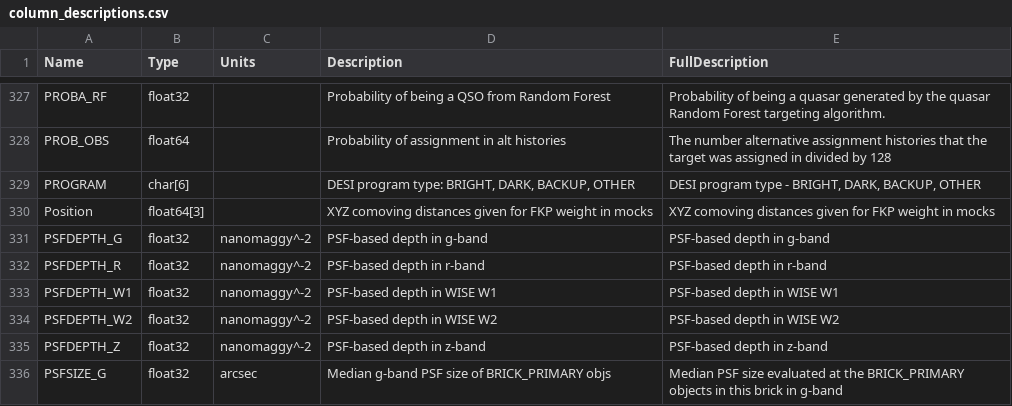
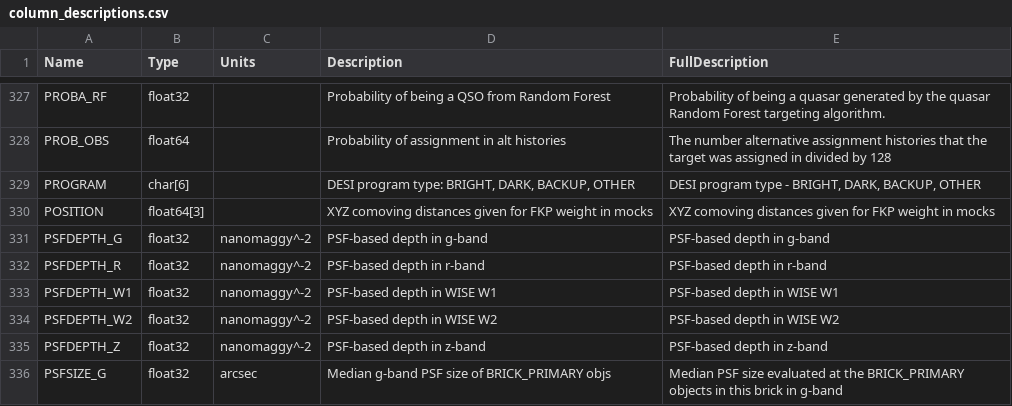
Before and after one commit to desihub/desidatamodel, a CSV file: py/desidatamodel/data/column_descriptions.csv, drawn as a sheet; only a part is shown, gaps mark what is left out.

Commit message:
Update column_descriptions.csv
Changed Position to POSITION. I have applied the changes to the fits files as well

```diff
--- a/py/desidatamodel/data/column_descriptions.csv
+++ b/py/desidatamodel/data/column_descriptions.csv
@@ -329,3 +329,3 @@ PROB_OBS,float64,,Probability of assignment in alt histories,The number alternat
 PROGRAM,char[6],,"DESI program type: BRIGHT, DARK, BACKUP, OTHER","DESI program type - BRIGHT, DARK, BACKUP, OTHER"
-Position,float64[3],,"XYZ comoving distances given for FKP weight in mocks","XYZ comoving distances given for FKP weight in mocks"
+POSITION,float64[3],,"XYZ comoving distances given for FKP weight in mocks","XYZ comoving distances given for FKP weight in mocks"
 PSFDEPTH_G,float32,nanomaggy^-2,PSF-based depth in g-band,PSF-based depth in g-band
```
